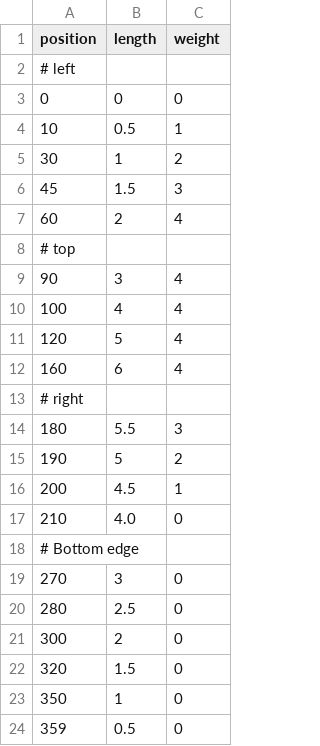
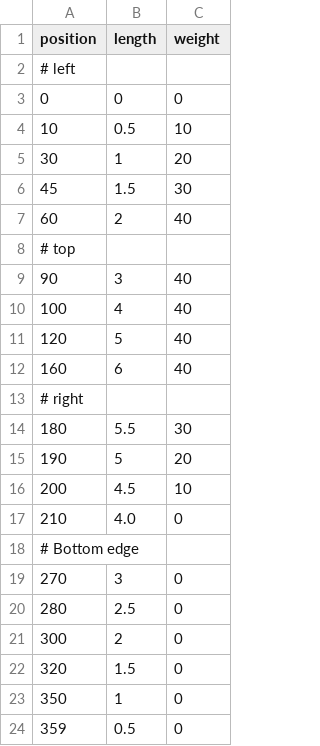
Before and after one commit to dzhang123/DynaCard, a CSV file: CPlusDynaCard/example_data/tubing_movement.csv, drawn as a sheet.

```diff
--- a/CPlusDynaCard/example_data/tubing_movement.csv
+++ b/CPlusDynaCard/example_data/tubing_movement.csv
@@ -3,15 +3,15 @@ position,length,weight
 0,0,0
-10,0.5,1
-30,1,2
-45,1.5,3
-60,2,4
+10,0.5,10
+30,1,20
+45,1.5,30
+60,2,40
 # top
-90,3,4
-100,4,4
-120,5,4
-160,6,4
+90,3,40
+100,4,40
+120,5,40
+160,6,40
 # right
-180,5.5,3
-190,5,2
-200,4.5,1
+180,5.5,30
+190,5,20
+200,4.5,10
 210,4.0,0
```
Also changed, not shown: CPlusDynaCard/example_data/gas_interference.csv, 1 other file.
